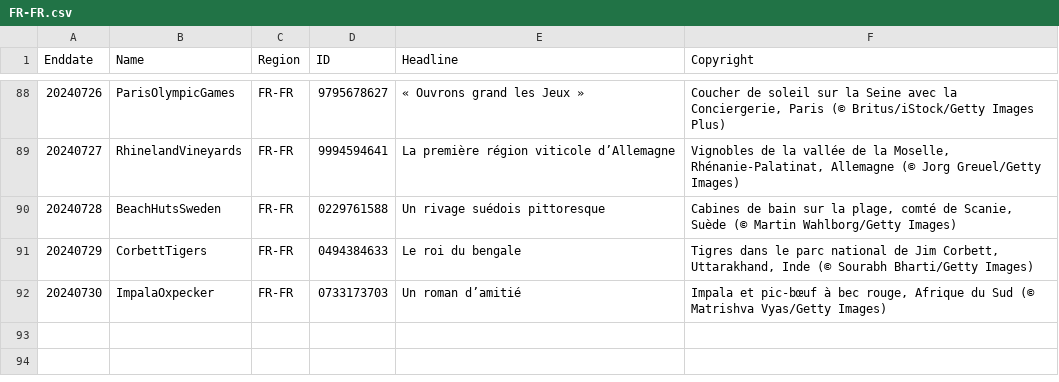
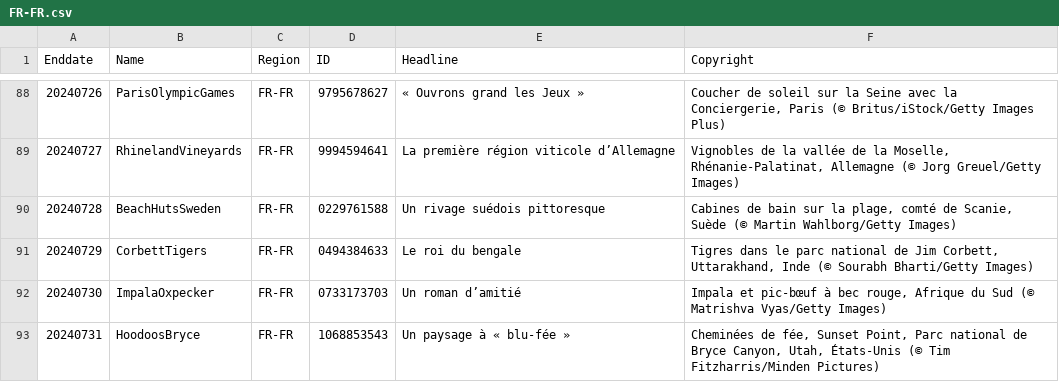
Before and after one commit to tauyoungsama/imageArchive, a CSV file: metadata/FR-FR.csv, drawn as a sheet; only a part is shown, gaps mark what is left out; the diff names each change by its address in the sheet, - before the commit and + after, or states it on an @@ line.

```diff
--- a/metadata/FR-FR.csv
+++ b/metadata/FR-FR.csv
+row 93: 20240731 | HoodoosBryce | FR-FR | 1068853543 | Un paysage à « blu-fée » | Cheminées de fée, Sunset Point, Parc national de Bryce Canyon, Utah, États-Unis (© Tim Fitzharris/Minden Pictures)
```
Also changed, not shown: metadata/EN-GB.csv, metadata/ES-ES.csv, 9 other files.
